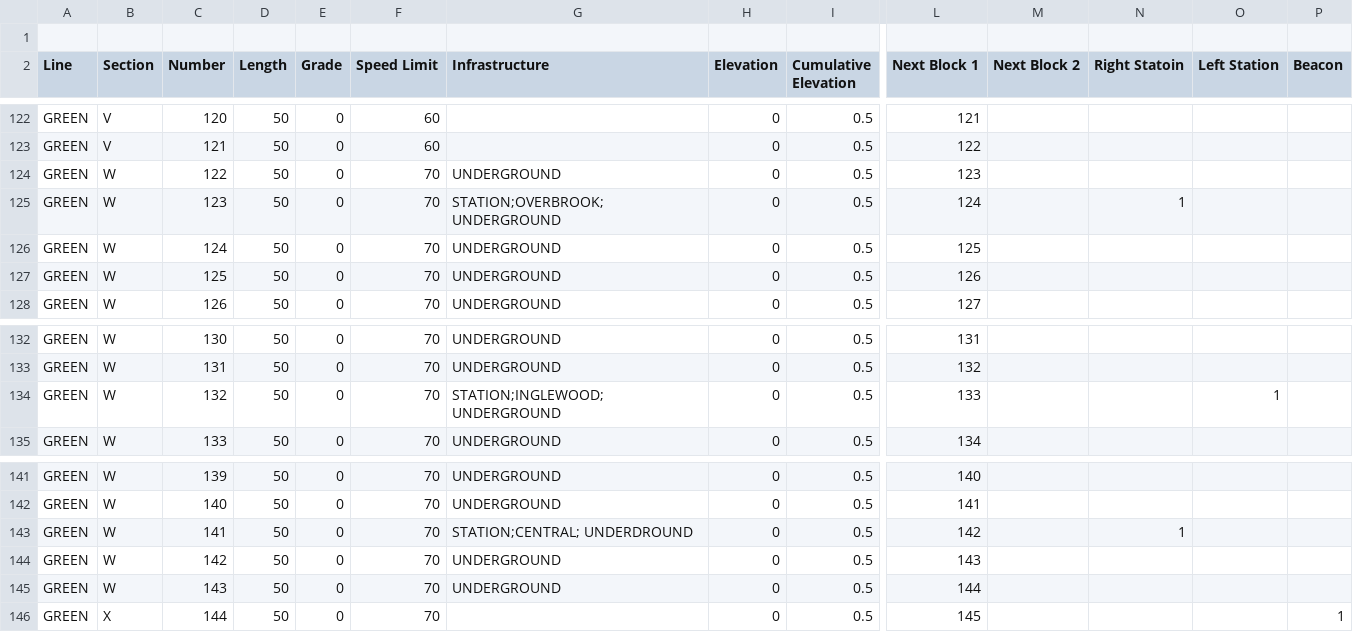
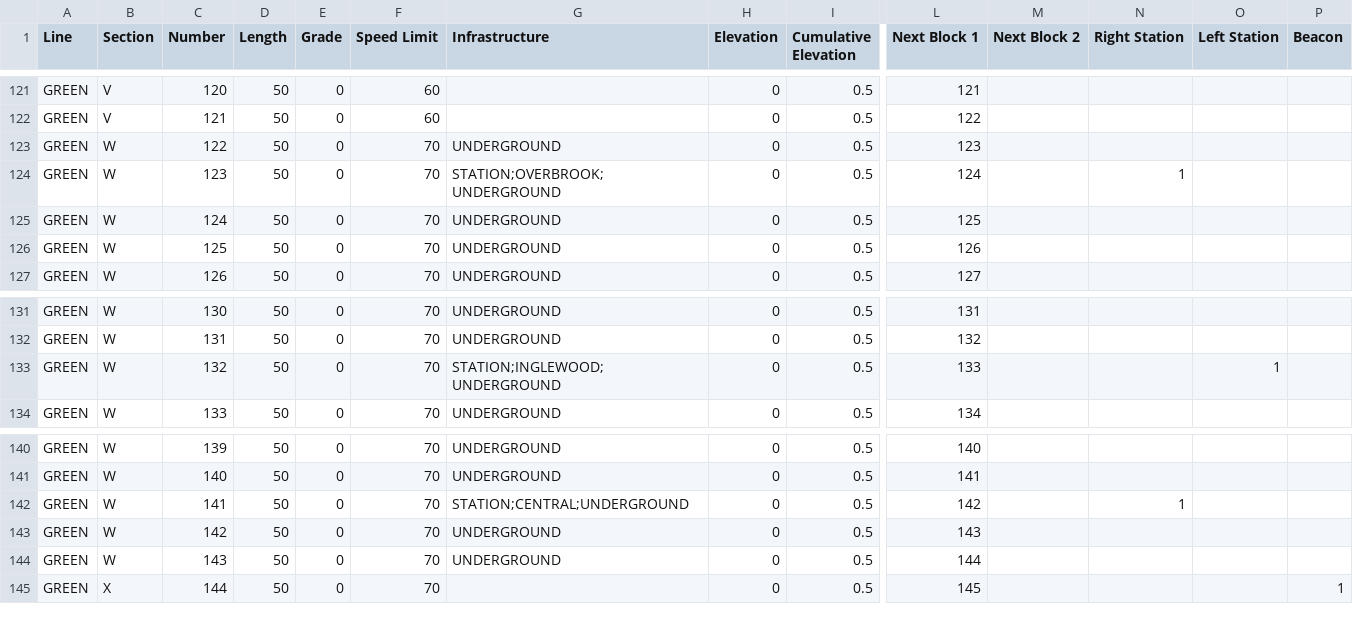
Before and after one commit to michaelplazek/on-track, a CSV file: TrackModel/src/trackmodel/model/green.csv, drawn as a sheet; only a part is shown, gaps mark what is left out; removed rows and columns are numbered as before the commit, all else as after; rows hold the shown columns only; the diff covers the shown part only; the diff names each change by its address in the sheet, - before the commit and + after, or states it on an @@ line.

```diff
--- a/TrackModel/src/trackmodel/model/green.csv
+++ b/TrackModel/src/trackmodel/model/green.csv
-row 1: (empty)
-N1: Right Statoin
+N1: Right Station
-G124 (Infrastructure): STATION;OVERBROOK; UNDERGROUND
+G124 (Infrastructure): STATION;OVERBROOK;UNDERGROUND
-G133 (Infrastructure): STATION;INGLEWOOD; UNDERGROUND
+G133 (Infrastructure): STATION;INGLEWOOD;UNDERGROUND
-G142 (Infrastructure): STATION;CENTRAL; UNDERDROUND
+G142 (Infrastructure): STATION;CENTRAL;UNDERGROUND
```
Also changed, not shown: 15 edited cells elsewhere in this file, 1 other file.
